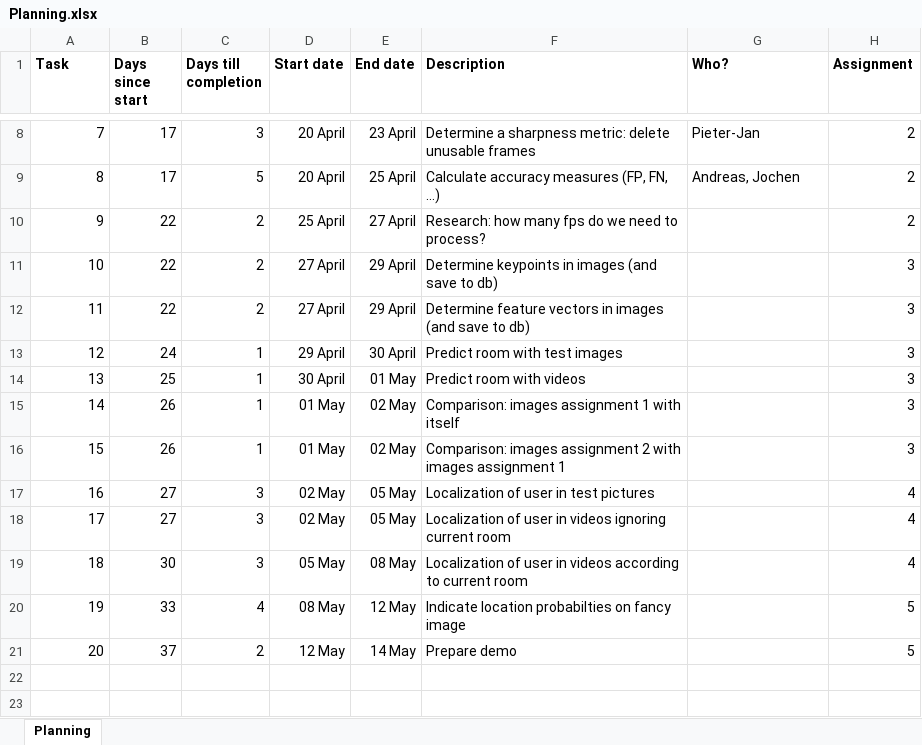
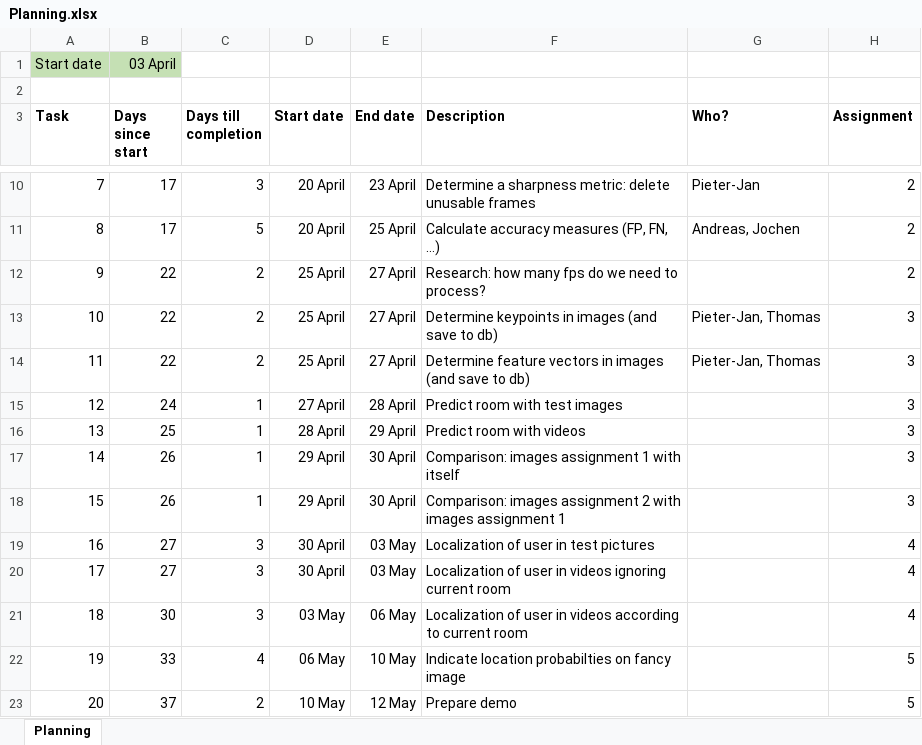
Before and after one commit to GillisWerrebrouck/UGent_Computer-Vision-Project, an Excel workbook: planning/Planning.xlsx, sheet Planning, drawn as a sheet; only a part is shown, gaps mark what is left out; values as stored, in another font and other column widths than the file's, no borders; charts and pictures not drawn; addresses are those after the commit; the diff names each change by its address in the sheet, - before the commit and + after, or states it on an @@ line.

Commit message:
Fix wrong dates in Excel

```diff
--- a/planning/Planning.xlsx (sheet Planning)
+++ b/planning/Planning.xlsx (sheet Planning)
+row 1: Start date | 03 April
+row 2: (empty)
-D13:D14 (Start date): 27 April
+D13:D14 (Start date): 25 April
-E13:E14 (End date): 29 April
+E13:E14 (End date): 27 April
-G13:G14 (Who?): (empty)
+G13:G14 (Who?): Pieter-Jan, Thomas
-D15 (Start date): 29 April
+D15 (Start date): 27 April
-E15 (End date): 30 April
+E15 (End date): 28 April
-D16 (Start date): 30 April
+D16 (Start date): 28 April
-E16 (End date): 01 May
+E16 (End date): 29 April
-D17:D18 (Start date): 01 May
+D17:D18 (Start date): 29 April
-E17:E18 (End date): 02 May
+E17:E18 (End date): 30 April
-D19:D20 (Start date): 02 May
+D19:D20 (Start date): 30 April
-E19:E20 (End date): 05 May
+E19:E20 (End date): 03 May
-D21 (Start date): 05 May
+D21 (Start date): 03 May
-E21 (End date): 08 May
+E21 (End date): 06 May
-D22 (Start date): 08 May
+D22 (Start date): 06 May
-E22 (End date): 12 May
+E22 (End date): 10 May
-D23 (Start date): 12 May
+D23 (Start date): 10 May
-E23 (End date): 14 May
+E23 (End date): 12 May
```
Also changed, not shown: formulas that keep their value, charts or pictures.
